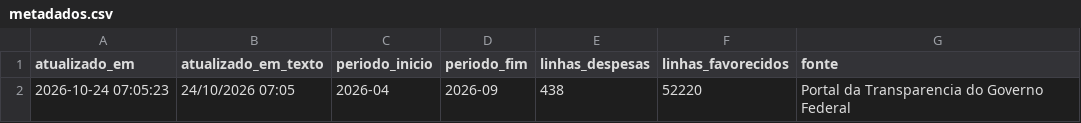
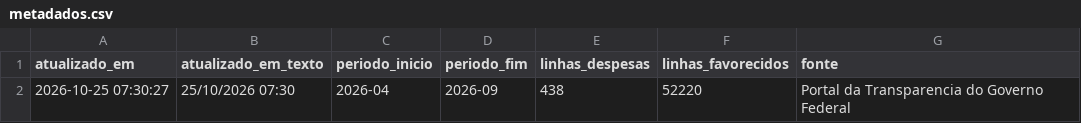
Before and after one commit to evanio-mariano/radargov-mvp, a CSV file: dados/tratado/powerbi/metadados.csv, drawn as a sheet.

```diff
--- a/dados/tratado/powerbi/metadados.csv
+++ b/dados/tratado/powerbi/metadados.csv
@@ -1,2 +1,2 @@
 atualizado_em,atualizado_em_texto,periodo_inicio,periodo_fim,linhas_despesas,linhas_favorecidos,fonte
-2026-10-24 07:05:23,24/10/2026 07:05,2026-04,2026-09,438,52220,Portal da Transparencia do Governo Federal
+2026-10-25 07:30:27,25/10/2026 07:30,2026-04,2026-09,438,52220,Portal da Transparencia do Governo Federal
```
Also changed, not shown: 1 other file.
